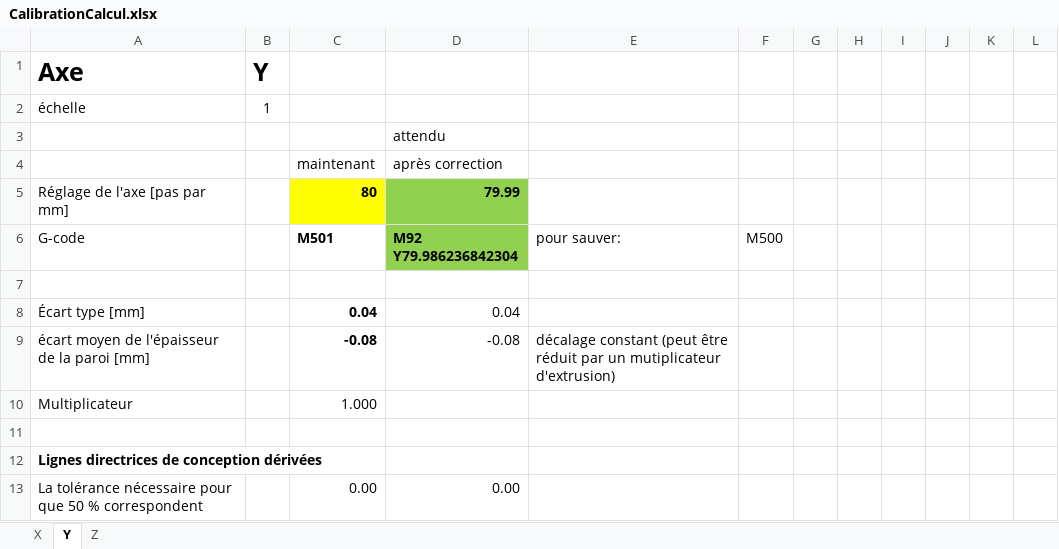
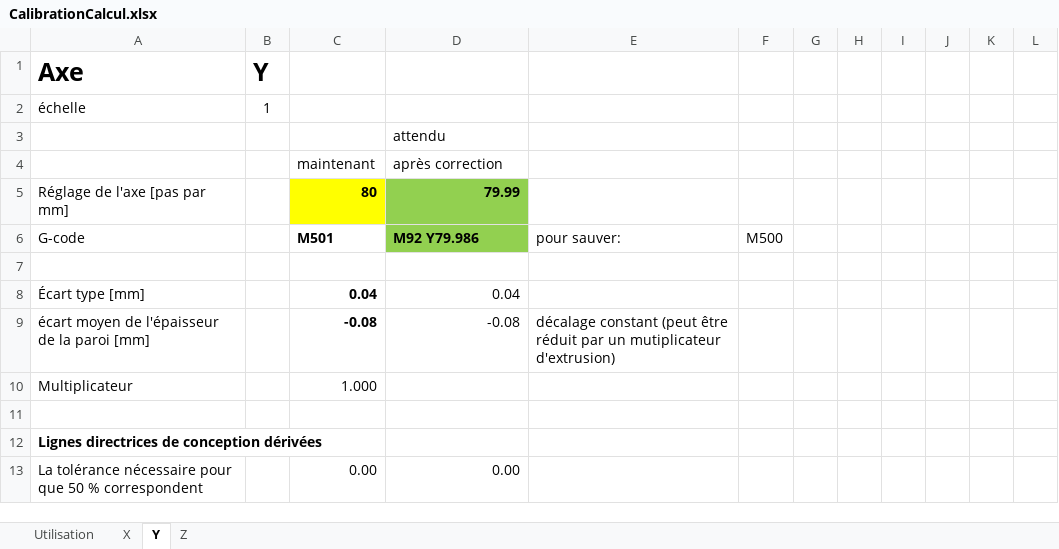
Before and after one commit to fieldOfView/Cura-SimpleShapes, an Excel workbook: resources/CalibrationCalcul.xlsx, sheet Y, drawn as a sheet; only a part is shown; values as stored, in another font and other column widths than the file's, no borders; charts and pictures not drawn; the diff names each change by its address in the sheet, - before the commit and + after, or states it on an @@ line.

```diff
--- a/resources/CalibrationCalcul.xlsx (sheet Y)
+++ b/resources/CalibrationCalcul.xlsx (sheet Y)
+sheet tab: Utilisation
-D6: M92 Y79.986236842304
+D6: M92 Y79.986
```
Also changed, not shown: sheet X, sheet Z, formulas that keep their value, charts or pictures, 1 other file.
